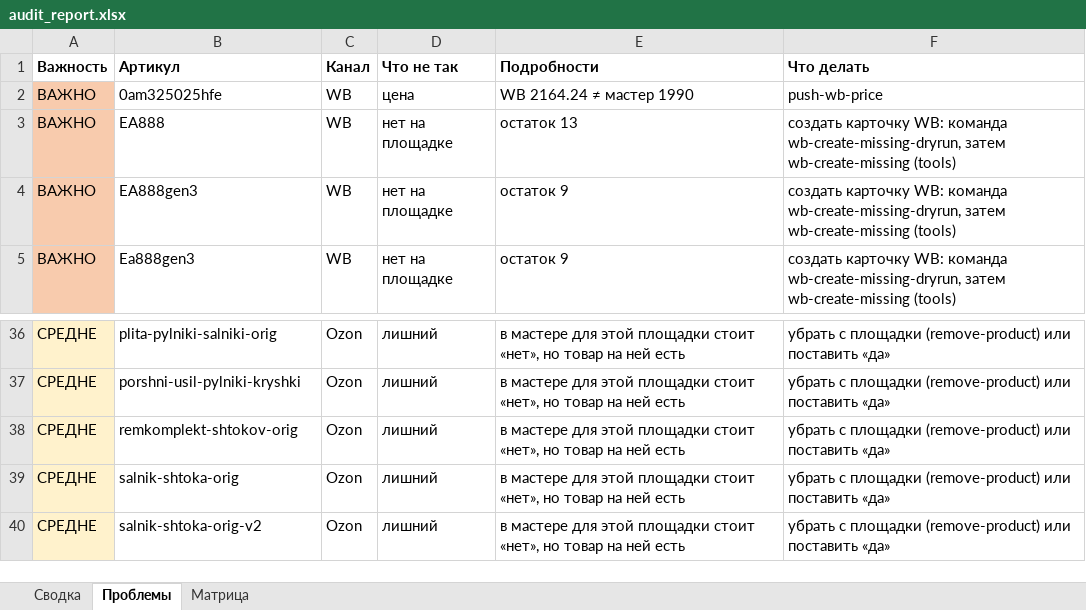
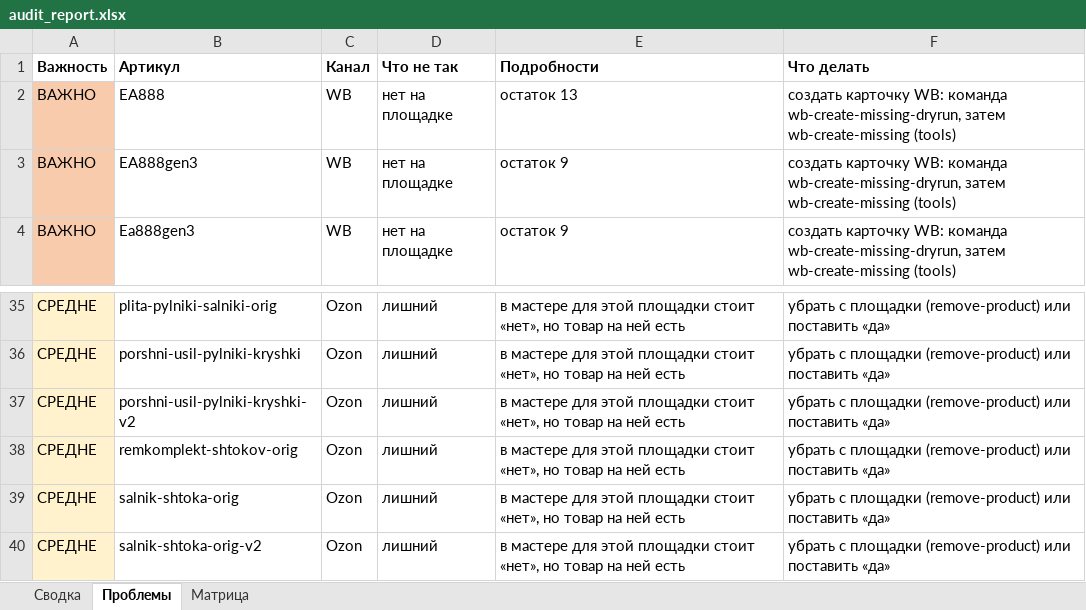
Before and after one commit to antongrigorenko844-prog/marketplace-agent, an Excel workbook: data/audit_report.xlsx, sheet Проблемы, drawn as a sheet; only a part is shown, gaps mark what is left out; values as stored, in another font and other column widths than the file's, no borders; removed rows and columns are numbered as before the commit, all else as after; the diff names each change by its address in the sheet, - before the commit and + after, or states it on an @@ line.

```diff
--- a/data/audit_report.xlsx (sheet Проблемы)
+++ b/data/audit_report.xlsx (sheet Проблемы)
-row 2: ВАЖНО | 0am325025hfe | WB | цена | WB 2164.24 ≠ мастер 1990 | push-wb-price
+row 37: СРЕДНЕ | porshni-usil-pylniki-kryshki-v2 | Ozon | лишний | в мастере для этой площадки стоит «нет», но товар на ней есть | убрать с площадки (remove-product) или поставить «да»
```
Also changed, not shown: sheet Сводка, sheet Матрица, data/avito_feed.xlsx, data/avito_photos.xlsx, 14 other files.
